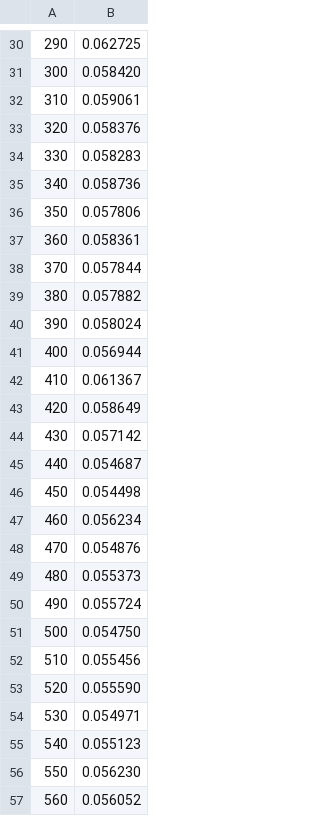
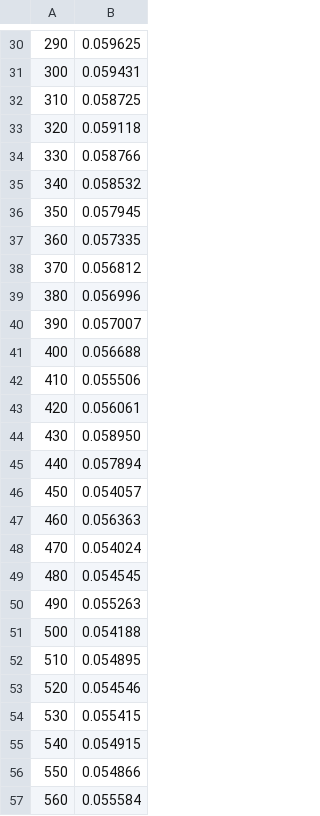
Before and after one commit to Seungme/Erosion-GPU, a CSV file: benchmark/GPU.csv, drawn as a sheet; only a part is shown, gaps mark what is left out; the diff covers the shown part only.

```diff
--- a/benchmark/GPU.csv
+++ b/benchmark/GPU.csv
@@ -30,28 +30,28 @@
-290,0.062725
-300,0.058420
-310,0.059061
-320,0.058376
-330,0.058283
-340,0.058736
-350,0.057806
-360,0.058361
-370,0.057844
-380,0.057882
-390,0.058024
-400,0.056944
-410,0.061367
-420,0.058649
-430,0.057142
-440,0.054687
-450,0.054498
-460,0.056234
-470,0.054876
-480,0.055373
-490,0.055724
-500,0.054750
-510,0.055456
-520,0.055590
-530,0.054971
-540,0.055123
-550,0.056230
-560,0.056052
+290,0.059625
+300,0.059431
+310,0.058725
+320,0.059118
+330,0.058766
+340,0.058532
+350,0.057945
+360,0.057335
+370,0.056812
+380,0.056996
+390,0.057007
+400,0.056688
+410,0.055506
+420,0.056061
+430,0.058950
+440,0.057894
+450,0.054057
+460,0.056363
+470,0.054024
+480,0.054545
+490,0.055263
+500,0.054188
+510,0.054895
+520,0.054546
+530,0.055415
+540,0.054915
+550,0.054866
+560,0.055584
```
Also changed, not shown: 172 edited cells elsewhere in this file.
